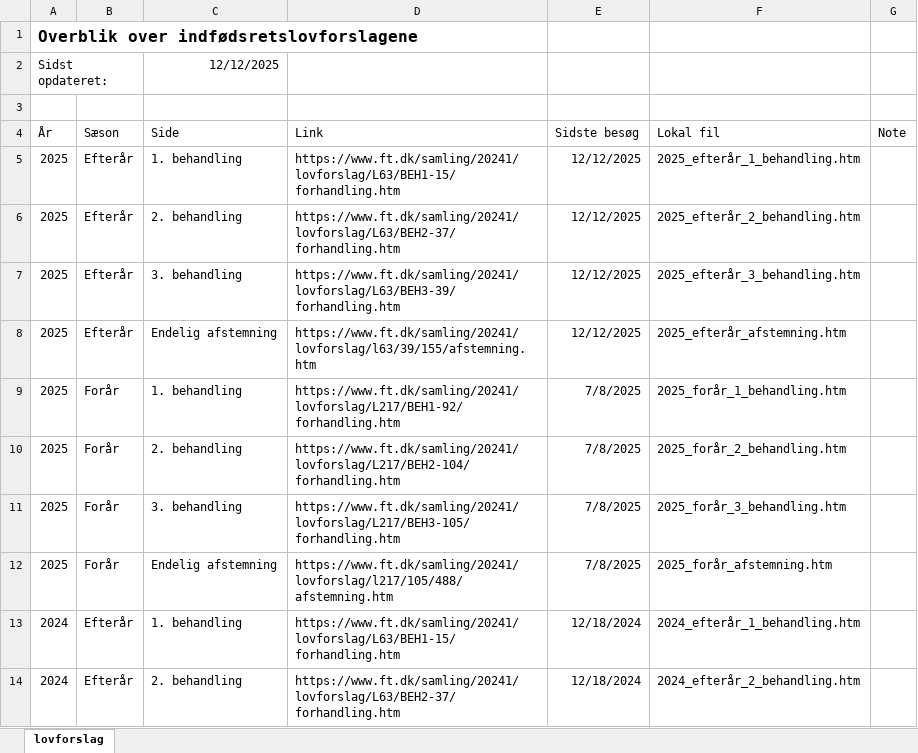
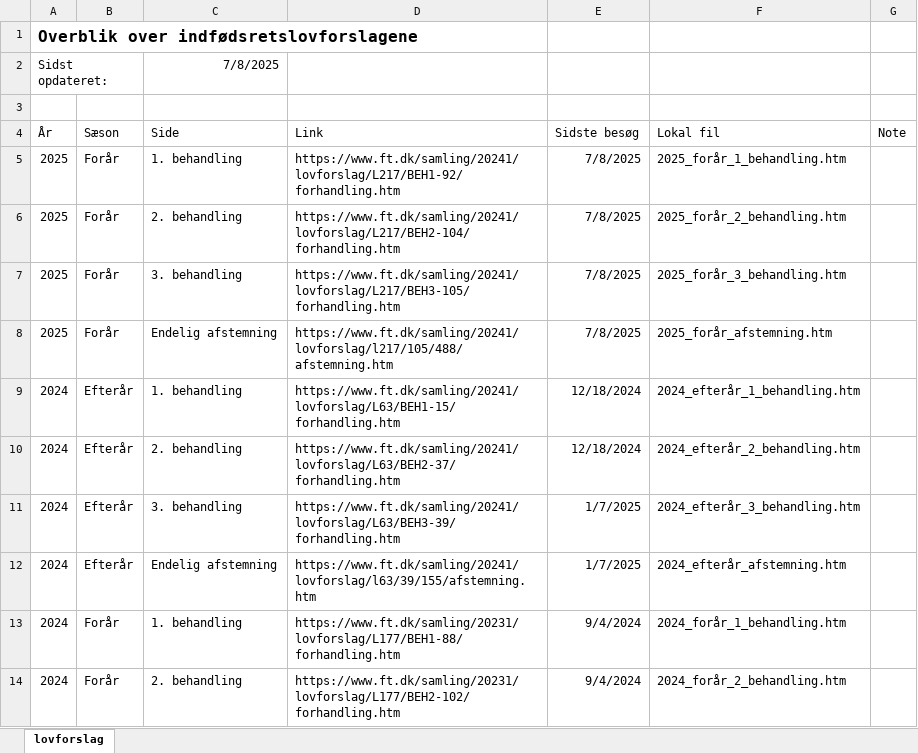
Before and after one commit to cyrilby/dk-indfoedsret, an Excel workbook: input/lovforslag_oversigt.xlsx, sheet lovforslag, drawn as a sheet; only a part is shown; the shorter side is filled out with more unchanged rows; values as stored, in another font and other column widths than the file's, no borders; table styles not drawn; the diff names each change by its address in the sheet, - before the commit and + after, or states it on an @@ line.

Commit message:
Reverted supposed updates for "2025 Efterår"
This is because I mistook the 2024 efterår process on www.ft.dk as the 2025 efterår process - it seems like they haven't look at a new law in 2025 E for some reason, so I'm deleting the files to avoid confusion. I've asked the Folketing and this is the reason they gave: "Indfødsretsforslagene i 2025-26 sammenlægges. Ifølge Udlændinge- og Integrationsministeriet er det besluttet, at der kun fremsættes ét lovforslag om indfødsrets meddelelse i folketingssamlingen 2025-26 i stedet for to. Dvs. at oktoberforslaget 2025 udskydes og sammenlægges med aprilforslaget 2026. Fremsættelsen af det sammenlagte lovforslag forventes i januar 2026. Dette sker på grund af det danske EU-formandskab i 2. halvår af 2025."

```diff
--- a/input/lovforslag_oversigt.xlsx (sheet lovforslag)
+++ b/input/lovforslag_oversigt.xlsx (sheet lovforslag)
-C2 (Side): 12/12/2025
+C2 (Side): 7/8/2025
-row 5: 2025 | Efterår | 1. behandling | https://www.ft.dk/samling/20241/lovforslag/L63/BEH1-15/forhandling.htm | 12/12/2025 | 2025_efterår_1_behandling.htm
-row 6: 2025 | Efterår | 2. behandling | https://www.ft.dk/samling/20241/lovforslag/L63/BEH2-37/forhandling.htm | 12/12/2025 | 2025_efterår_2_behandling.htm
-row 7: 2025 | Efterår | 3. behandling | https://www.ft.dk/samling/20241/lovforslag/L63/BEH3-39/forhandling.htm | 12/12/2025 | 2025_efterår_3_behandling.htm
-row 8: 2025 | Efterår | Endelig afstemning | https://www.ft.dk/samling/20241/lovforslag/l63/39/155/afstemning.htm | 12/12/2025 | 2025_efterår_afstemning.htm
```
Also changed, not shown: 1 other file.
